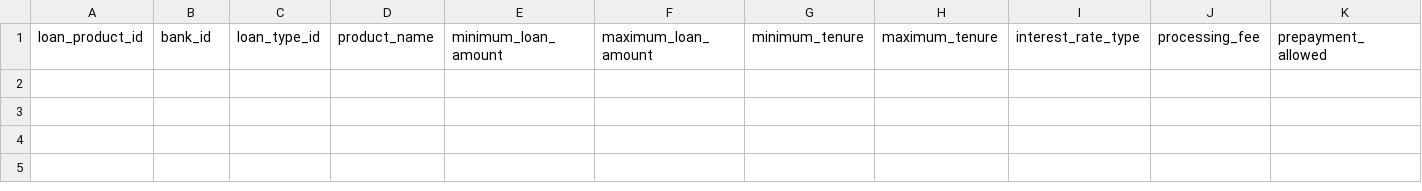
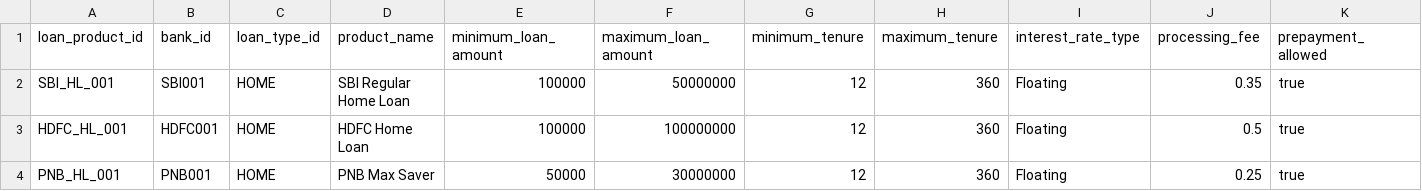
Before and after one commit to angelverman2021-a11y/edu4loan, a CSV file: dataset/loan_products/home_loans.csv, drawn as a sheet; only a part is shown; rows hold the shown columns only; the diff names each change by its address in the sheet, - before the commit and + after, or states it on an @@ line.

```diff
--- a/dataset/loan_products/home_loans.csv
+++ b/dataset/loan_products/home_loans.csv
+row 2: SBI_HL_001 | SBI001 | HOME | SBI Regular Home Loan | 100000 | 50000000 | 12 | 360 | Floating | 0.35 | true
+row 3: HDFC_HL_001 | HDFC001 | HOME | HDFC Home Loan | 100000 | 100000000 | 12 | 360 | Floating | 0.5 | true
+row 4: PNB_HL_001 | PNB001 | HOME | PNB Max Saver | 50000 | 30000000 | 12 | 360 | Floating | 0.25 | true
```
Also changed, not shown: dataset/banks/banks.csv, dataset/experiences/customer_reviews.csv, 10 other files.
